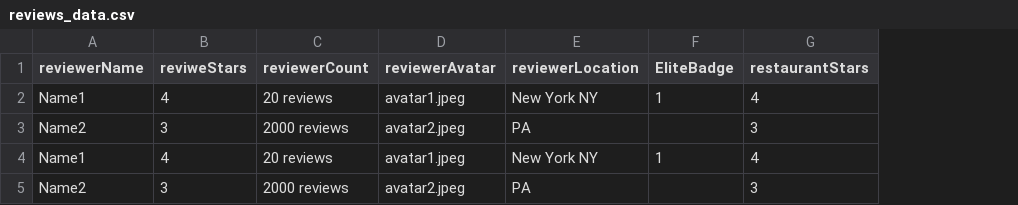
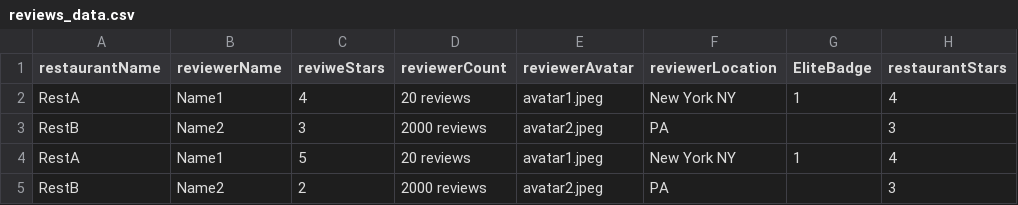
Before and after one commit to ProfNaama/RevDigitExpLab, a CSV file: static/data/reviews_data.csv, drawn as a sheet; only a part is shown; addresses are those after the commit; the diff names each change by its address in the sheet, - before the commit and + after, or states it on an @@ line.

Commit message:
two pages, one for restaurants summmary, another for single restaurant reviews

```diff
--- a/static/data/reviews_data.csv
+++ b/static/data/reviews_data.csv
+column A (restaurantName), rows 2-5: RestA | RestB | RestA | RestB
-C4 (reviweStars): 4
+C4 (reviweStars): 5
-C5 (reviweStars): 3
+C5 (reviweStars): 2
```
Also changed, not shown: 7 other files.
